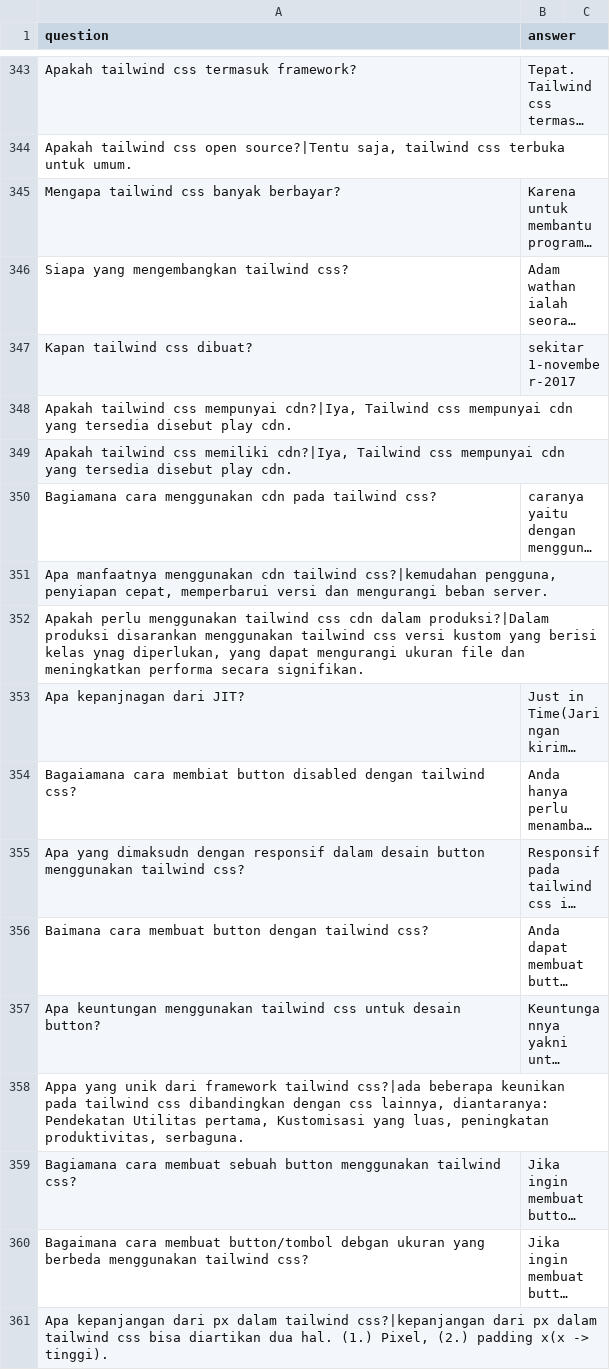
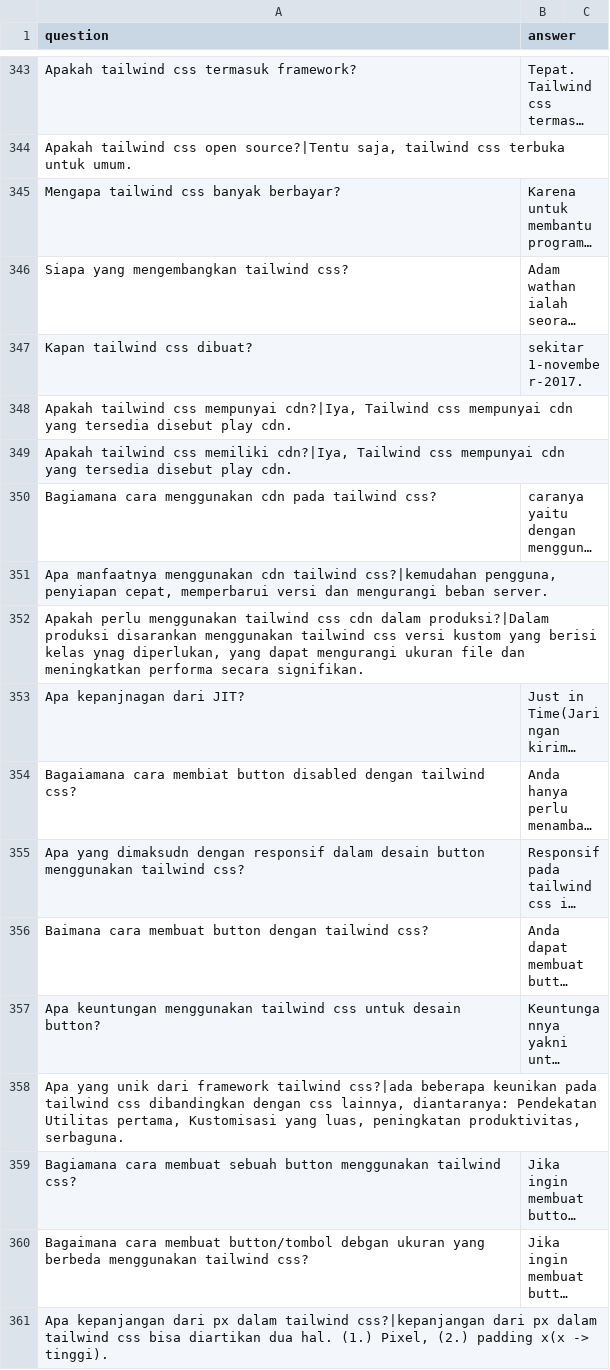
Before and after one commit to cerdasbuatan/buttontc, a CSV file: dataset/qa_alone.csv, drawn as a sheet; only a part is shown, gaps mark what is left out; long unchanged cells end in …; the diff covers the shown part only; the diff names each change by its address in the sheet, - before the commit and + after, or states it on an @@ line.

```diff
--- a/dataset/qa_alone.csv
+++ b/dataset/qa_alone.csv
-B347 (answer): sekitar 1-november-2017
+B347 (answer): sekitar 1-november-2017.
-A358 (question): Appa yang unik…
+A358 (question): Apa yang unik…
```
Also changed, not shown: 47 added rows elsewhere in this file, 31 other files.
